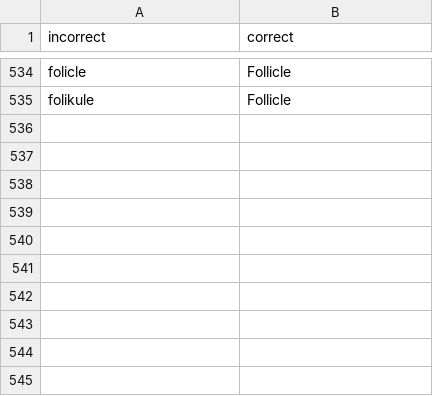
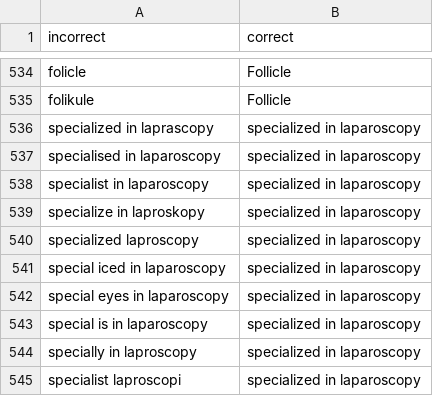
Before and after one commit to unidocdevelopers-lang/unidoc_stt_server, a CSV file: corrections.csv, drawn as a sheet; only a part is shown, gaps mark what is left out.

Commit message:
Enhanced API with incorrect words features and admin endpoints

```diff
--- a/corrections.csv
+++ b/corrections.csv
@@ -535 +535,11 @@ folicle,Follicle
 folikule,Follicle
+specialized in laprascopy,specialized in laparoscopy
+specialised in laparoscopy,specialized in laparoscopy
+specialist in laparoscopy,specialized in laparoscopy
+specialize in laproskopy,specialized in laparoscopy
+specialized laproscopy,specialized in laparoscopy
+special iced in laparoscopy,specialized in laparoscopy
+special eyes in laparoscopy,specialized in laparoscopy
+special is in laparoscopy,specialized in laparoscopy
+specially in laproscopy,specialized in laparoscopy
+specialist laproscopi,specialized in laparoscopy
```
